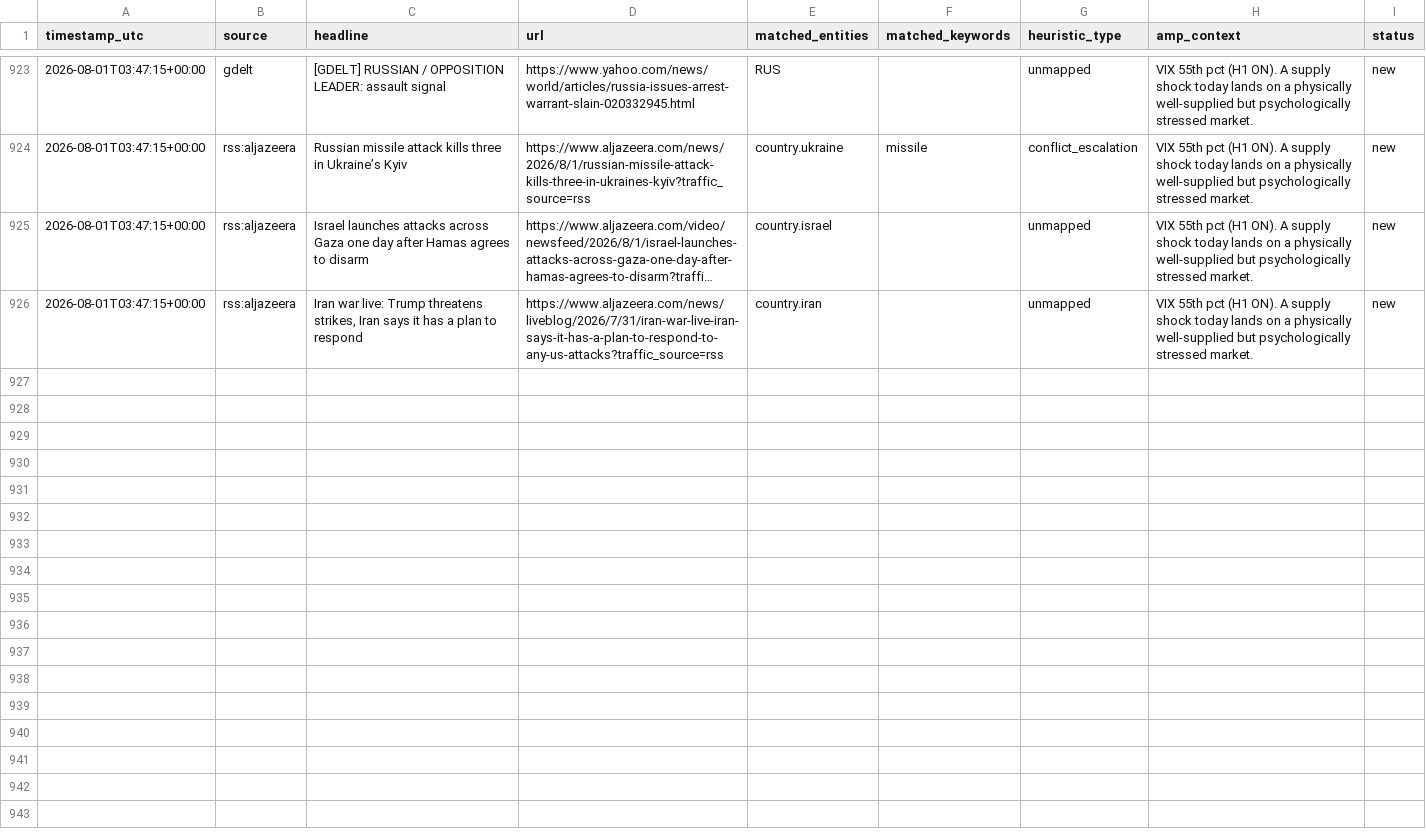
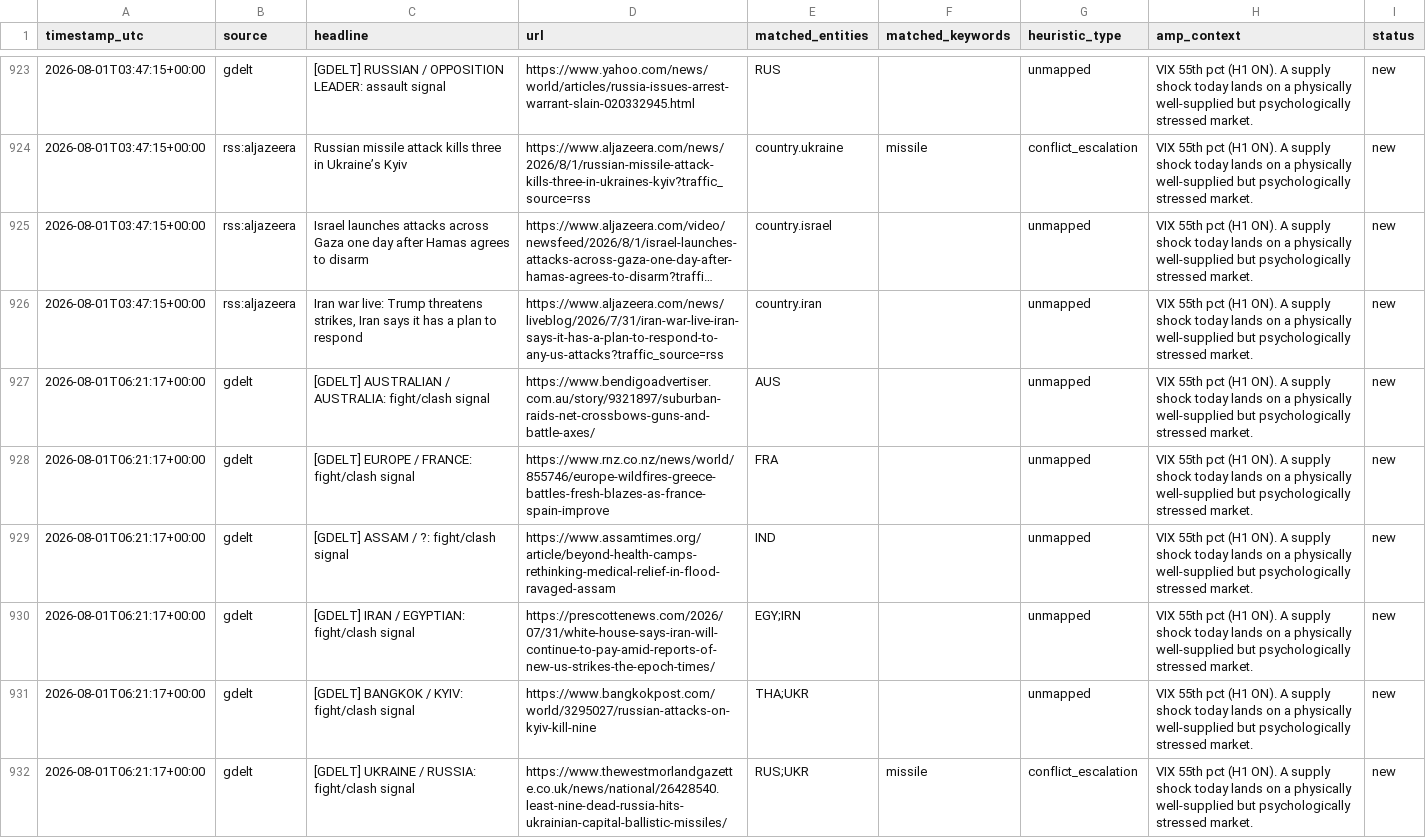
Before and after one commit to josephdelany/ripple-engine, a CSV file: data/alert_queue.csv, drawn as a sheet; only a part is shown, gaps mark what is left out; long unchanged cells end in …; the diff covers the shown part only; the diff names each change by its address in the sheet, - before the commit and + after, or states it on an @@ line.

```diff
--- a/data/alert_queue.csv
+++ b/data/alert_queue.csv
+row 927: 2026-08-01T06:21:17+00:00 | gdelt | [GDELT] AUSTRALIAN / AUSTRALIA: fight/clash signal | https://www.bendigoadvertiser.com.au/story/9321897/suburban-raids-net-crossbows-guns-and-battle-axes/ | AUS |  | unmapped | VIX 55th pct (H1 ON). A supply shock today lands on a physically well-supplied but psychologically stressed market. | new
+row 928: 2026-08-01T06:21:17+00:00 | gdelt | [GDELT] EUROPE / FRANCE: fight/clash signal | https://www.rnz.co.nz/news/world/855746/europe-wildfires-greece-battles-fresh-blazes-as-france-spain-improve | FRA |  | unmapped | VIX 55th pct (H1 ON). A supply shock today lands on a physically well-supplied but psychologically stressed market. | new
+row 929: 2026-08-01T06:21:17+00:00 | gdelt | [GDELT] ASSAM / ?: fight/clash signal | https://www.assamtimes.org/article/beyond-health-camps-rethinking-medical-relief-in-flood-ravaged-assam | IND |  | unmapped | VIX 55th pct (H1 ON). A supply shock today lands on a physically well-supplied but psychologically stressed market. | new
+row 930: 2026-08-01T06:21:17+00:00 | gdelt | [GDELT] IRAN / EGYPTIAN: fight/clash signal | https://prescottenews.com/2026/07/31/white-house-says-iran-will-continue-to-pay-amid-reports-of-new-us-strikes-the-epoch-times/ | EGY;IRN |  | unmapped | VIX 55th pct (H1 ON). A supply shock today lands on a physically well-supplied but psychologically stressed market. | new
+row 931: 2026-08-01T06:21:17+00:00 | gdelt | [GDELT] BANGKOK / KYIV: fight/clash signal | https://www.bangkokpost.com/world/3295027/russian-attacks-on-kyiv-kill-nine | THA;UKR |  | unmapped | VIX 55th pct (H1 ON). A supply shock today lands on a physically well-supplied but psychologically stressed market. | new
+row 932: 2026-08-01T06:21:17+00:00 | gdelt | [GDELT] UKRAINE / RUSSIA: fight/clash signal | https://www.thewestmorlandgazette.co.uk/news/national/26428540.least-nine-dead-russia-hits-ukrainian-capital-ballistic-missiles/ | RUS;UKR | missile | conflict_escalation | VIX 55th pct (H1 ON). A supply shock today lands on a physically well-supplied but psychologically stressed market. | new
```
Also changed, not shown: 6 added rows elsewhere in this file, data/state/situation_log.csv, 1 other file.
